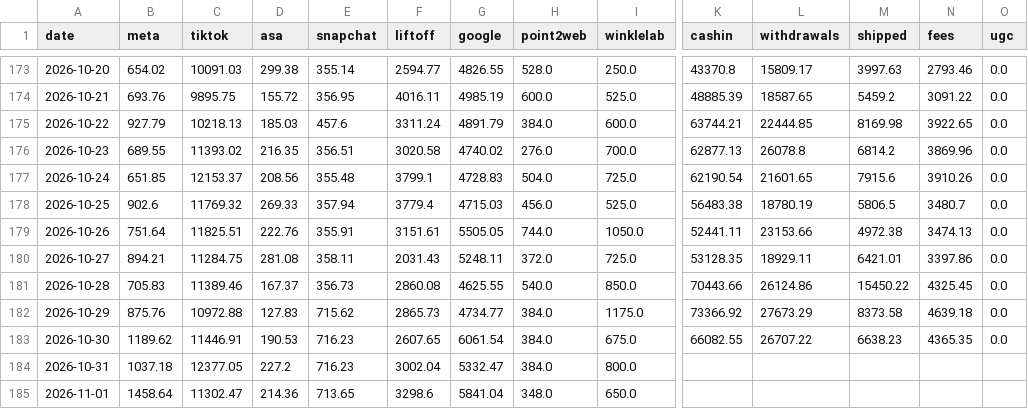
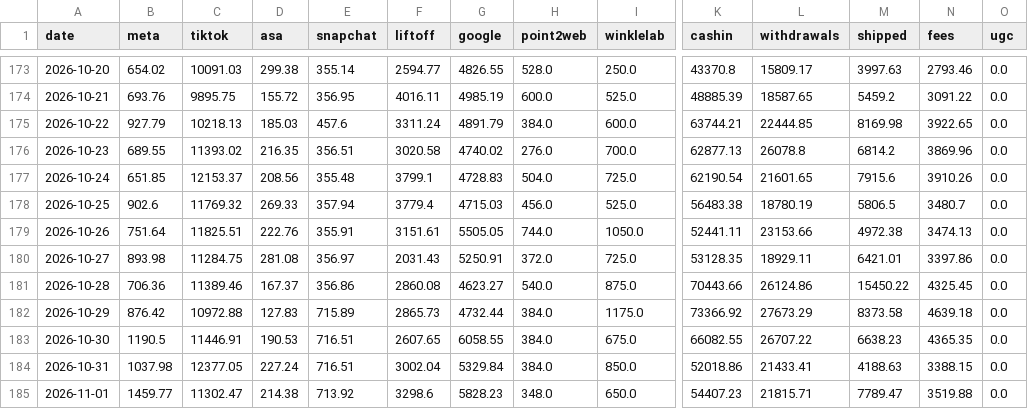
Before and after one commit to jay-slsv/vault-ad-spend-forecaster, a CSV file: spend.csv, drawn as a sheet; only a part is shown, gaps mark what is left out; the diff covers the shown part only; the diff names each change by its address in the sheet, - before the commit and + after, or states it on an @@ line.

Commit message:
Data through 2026-11-03

```diff
--- a/spend.csv
+++ b/spend.csv
-B180 (meta): 894.21
+B180 (meta): 893.98
-E180 (snapchat): 358.11
+E180 (snapchat): 356.97
-G180 (google): 5248.11
+G180 (google): 5250.91
-B181 (meta): 705.83
+B181 (meta): 706.36
-E181 (snapchat): 356.73
+E181 (snapchat): 356.86
-G181 (google): 4625.55
+G181 (google): 4623.27
-I181 (winklelab): 850.0
+I181 (winklelab): 875.0
-B182 (meta): 875.76
+B182 (meta): 876.42
-E182 (snapchat): 715.62
+E182 (snapchat): 715.89
-G182 (google): 4734.77
+G182 (google): 4732.44
-B183 (meta): 1189.62
+B183 (meta): 1190.5
-E183:E184 (snapchat): 716.23
+E183:E184 (snapchat): 716.51
-G183 (google): 6061.54
+G183 (google): 6058.55
-B184 (meta): 1037.18
+B184 (meta): 1037.98
-D184 (asa): 227.2
+D184 (asa): 227.24
-G184 (google): 5332.47
+G184 (google): 5329.84
-I184 (winklelab): 800.0
+I184 (winklelab): 850.0
-K184 (cashin): (empty)
+K184 (cashin): 52018.86
-L184 (withdrawals): (empty)
+L184 (withdrawals): 21433.41
-M184 (shipped): (empty)
+M184 (shipped): 4188.63
-N184 (fees): (empty)
+N184 (fees): 3388.15
-O184:O185 (ugc): (empty)
+O184:O185 (ugc): 0.0
-B185 (meta): 1458.64
+B185 (meta): 1459.77
-D185 (asa): 214.36
+D185 (asa): 214.38
-E185 (snapchat): 713.65
+E185 (snapchat): 713.92
-G185 (google): 5841.04
+G185 (google): 5828.23
-K185 (cashin): (empty)
+K185 (cashin): 54407.23
-L185 (withdrawals): (empty)
+L185 (withdrawals): 21815.71
-M185 (shipped): (empty)
+M185 (shipped): 7789.47
-N185 (fees): (empty)
+N185 (fees): 3519.88
```
Also changed, not shown: 1 added row and 12 edited cells elsewhere in this file, 1 other file.
